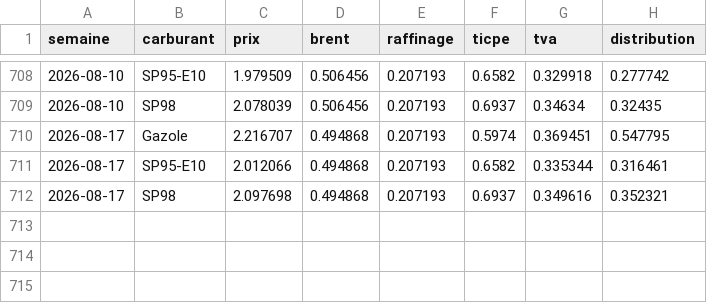
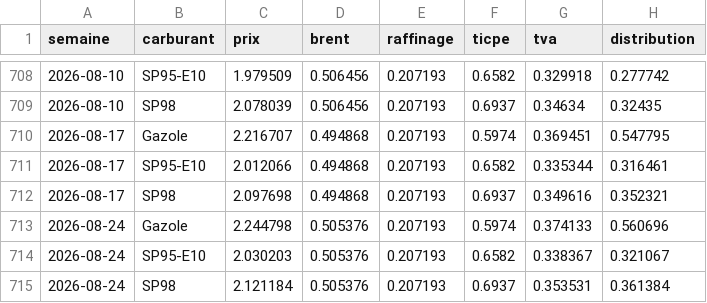
Before and after one commit to NicolasBrnd/transparence-carburant-streamlit, a CSV file: data/marges_2022_2026.csv, drawn as a sheet; only a part is shown, gaps mark what is left out; the diff names each change by its address in the sheet, - before the commit and + after, or states it on an @@ line.

```diff
--- a/data/marges_2022_2026.csv
+++ b/data/marges_2022_2026.csv
+row 713: 2026-08-24 | Gazole | 2.244798 | 0.505376 | 0.207193 | 0.5974 | 0.374133 | 0.560696
+row 714: 2026-08-24 | SP95-E10 | 2.030203 | 0.505376 | 0.207193 | 0.6582 | 0.338367 | 0.321067
+row 715: 2026-08-24 | SP98 | 2.121184 | 0.505376 | 0.207193 | 0.6937 | 0.353531 | 0.361384
```
